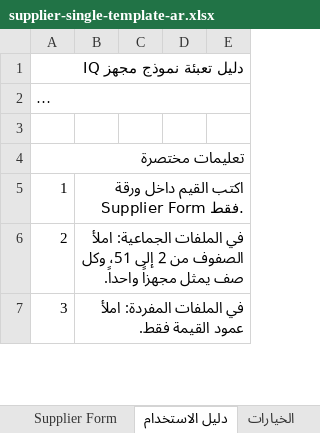
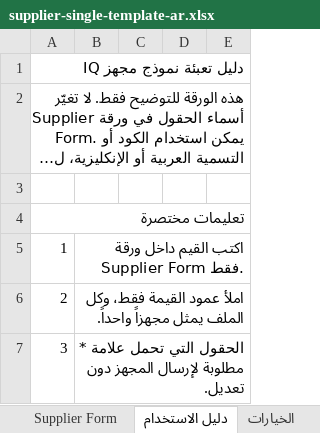
Before and after one commit to mamounabdullah95-lab/Mujahiz.IQ, an Excel workbook: public/templates/supplier-single-template-ar.xlsx, sheet دليل الاستخدام, drawn as a sheet; only a part is shown; long unchanged cells end in …; values as stored, in another font and other column widths than the file's, no cell formats; table styles not drawn; the diff covers the shown part only; the diff names each change by its address in the sheet, - before the commit and + after, or states it on an @@ line.

```diff
--- a/public/templates/supplier-single-template-ar.xlsx (sheet دليل الاستخدام)
+++ b/public/templates/supplier-single-template-ar.xlsx (sheet دليل الاستخدام)
@@ column A renumbered from row 2 down @@
+B5:E5 merged
-B6: في الملفات الجماعية: املأ الصفوف من 2 إلى 51، وكل صف يمثل مجهزاً…
+B6: املأ عمود القيمة فقط، وكل الملف يمثل مجهزاً…
+B6:E6 merged
-B7: في الملفات المفردة: املأ عمود القيمة فقط.
+B7: الحقول التي تحمل علامة * مطلوبة لإرسال المجهز دون تعديل.
+B7:E7 merged
```
Also changed, not shown: 11 added rows, 6 removed rows, 62 edited cells and merged cells elsewhere in this sheet, sheet الخيارات, sheet Supplier Form, cell formats, public/templates/supplier-bulk-template-ar.xlsx, public/templates/supplier-bulk-template-en.xlsx, 4 other files.
